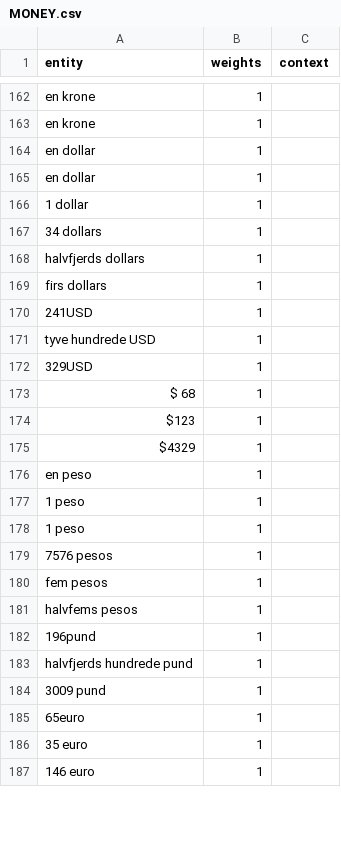
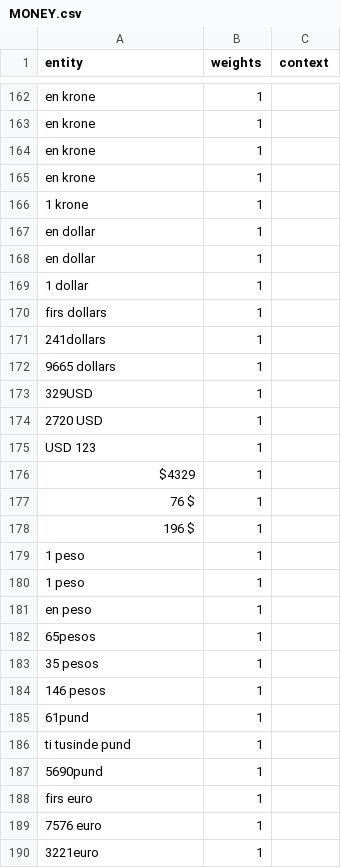
Before and after one commit to drasbaek/SYNEDA, a CSV file: data/MONEY.csv, drawn as a sheet; only a part is shown, gaps mark what is left out; the diff covers the shown part only.

Commit message:
new money

```diff
--- a/data/MONEY.csv
+++ b/data/MONEY.csv
@@ -163,2 +163,5 @@ en krone,1,
 en krone,1,
+en krone,1,
+en krone,1,
+1 krone,1,
 en dollar,1,
@@ -166,22 +169,22 @@ en dollar,1,
 1 dollar,1,
-34 dollars,1,
-halvfjerds dollars,1,
 firs dollars,1,
-241USD,1,
-tyve hundrede USD,1,
+241dollars,1,
+9665 dollars,1,
 329USD,1,
-$ 68,1,
-$123,1,
+2720 USD,1,
+USD 123,1,
 $4329,1,
-en peso,1,
+76 $,1,
+196 $,1,
 1 peso,1,
 1 peso,1,
-7576 pesos,1,
-fem pesos,1,
-halvfems pesos,1,
-196pund,1,
-halvfjerds hundrede pund,1,
-3009 pund,1,
-65euro,1,
-35 euro,1,
-146 euro,1,
+en peso,1,
+65pesos,1,
+35 pesos,1,
+146 pesos,1,
+61pund,1,
+ti tusinde pund,1,
+5690pund,1,
+firs euro,1,
+7576 euro,1,
+3221euro,1,
```
Also changed, not shown: 14 added rows, 15 removed rows and 30 edited cells elsewhere in this file.
